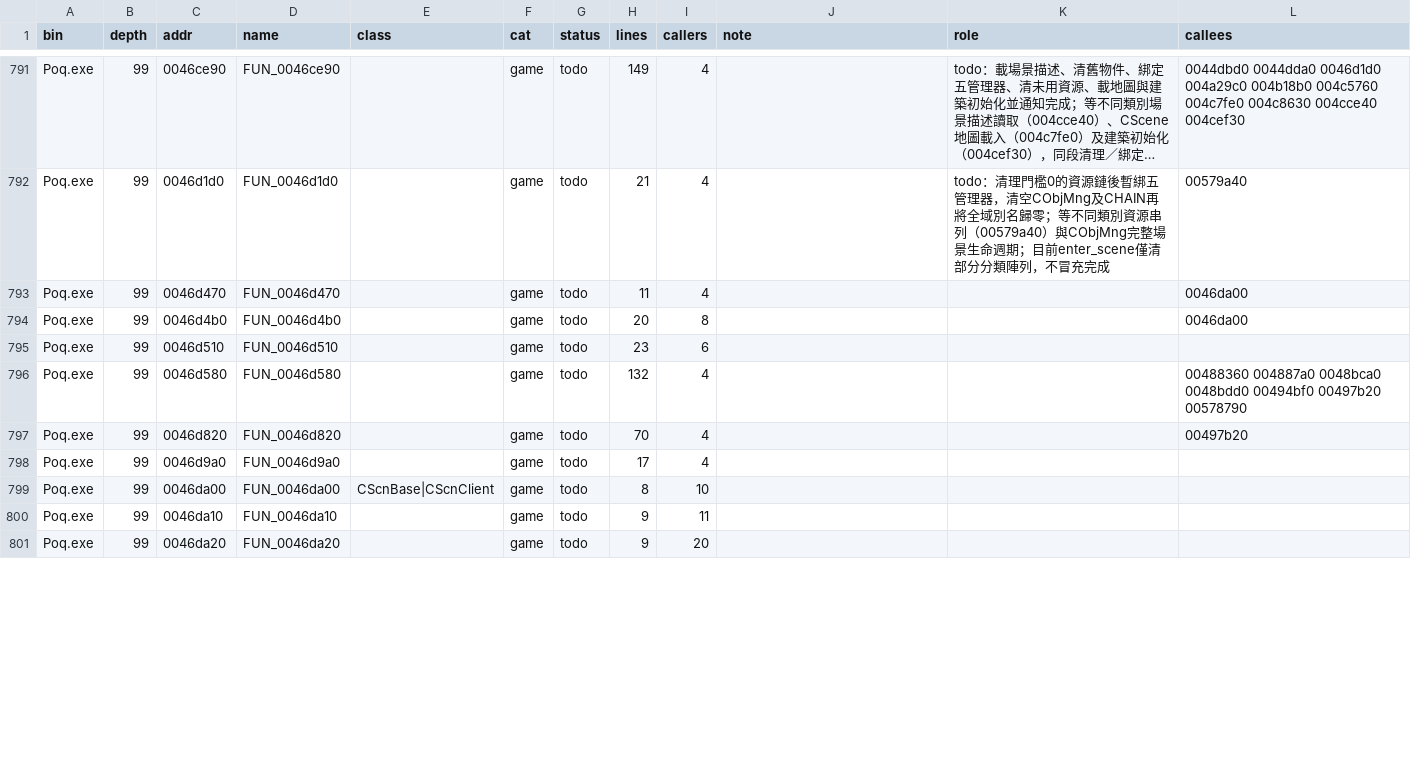
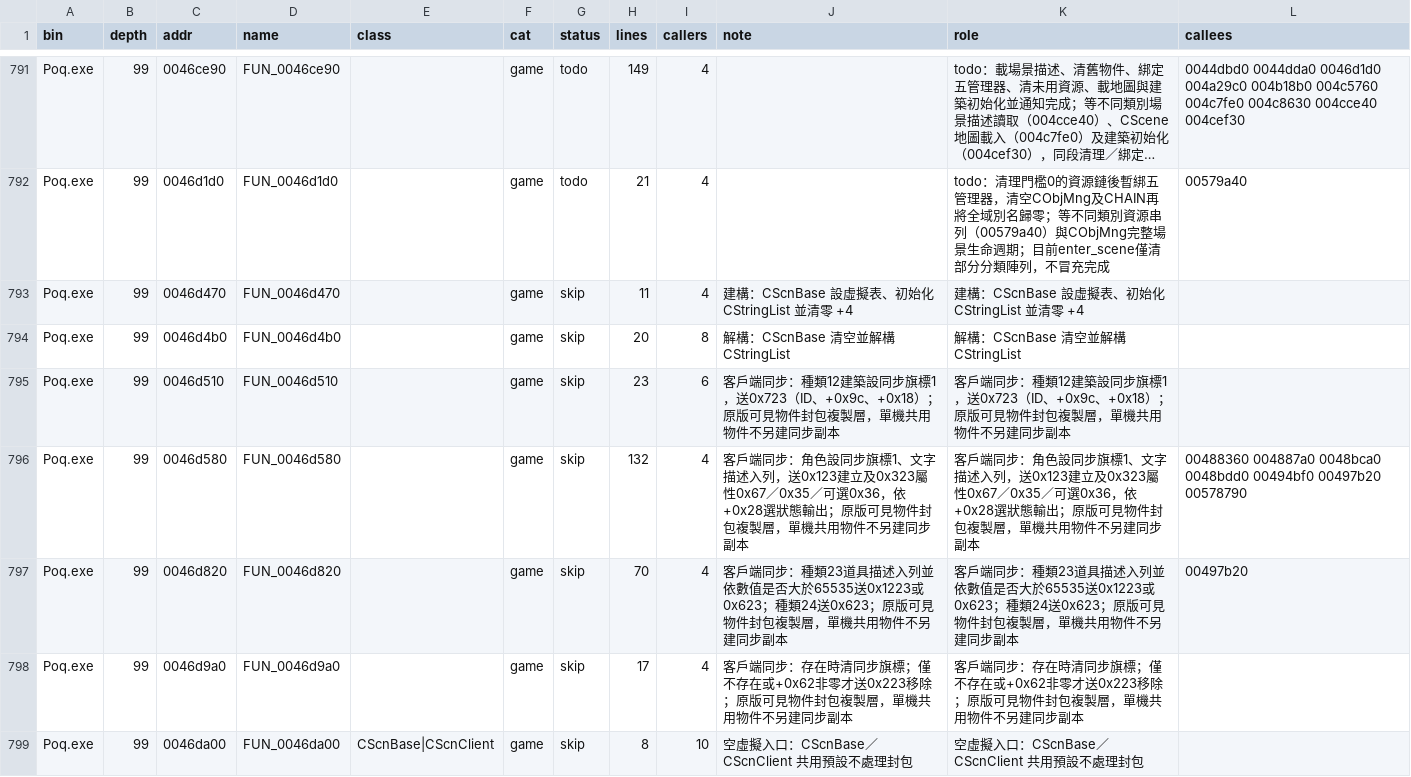
Before and after one commit to chanwunkong/SideTest, a TSV file: QinPort/FUNCS.tsv, drawn as a sheet; only a part is shown, gaps mark what is left out; long unchanged cells end in …; the diff covers the shown part only; the diff names each change by its address in the sheet, - before the commit and + after, or states it on an @@ line.

```diff
--- a/QinPort/FUNCS.tsv
+++ b/QinPort/FUNCS.tsv
-G793:G799 (status): todo
+G793:G799 (status): skip
-J793 (note): (empty)
+J793 (note): 建構：CScnBase 設虛擬表、初始化 CStringList 並清零 +4
-K793 (role): (empty)
+K793 (role): 建構：CScnBase 設虛擬表、初始化 CStringList 並清零 +4
-L793:L794 (callees): 0046da00
+L793:L794 (callees): (empty)
-J794 (note): (empty)
+J794 (note): 解構：CScnBase 清空並解構 CStringList
-K794 (role): (empty)
+K794 (role): 解構：CScnBase 清空並解構 CStringList
-J795 (note): (empty)
+J795 (note): 客戶端同步：種類12建築設同步旗標1，送0x723（ID、+0x9c、+0x18）；原版可見物件封包複製層，單機共用物件不另建同步副本
-K795 (role): (empty)
+K795 (role): 客戶端同步：種類12建築設同步旗標1，送0x723（ID、+0x9c、+0x18）；原版可見物件封包複製層，單機共用物件不另建同步副本
-J796 (note): (empty)
+J796 (note): 客戶端同步：角色設同步旗標1、文字描述入列，送0x123建立及0x323屬性0x67／0x35／可選0x36，依+0x28選狀態輸出；原版可見物件封包複製層，單機共用物件不另建同步副本
-K796 (role): (empty)
+K796 (role): 客戶端同步：角色設同步旗標1、文字描述入列，送0x123建立及0x323屬性0x67／0x35／可選0x36，依+0x28選狀態輸出；原版可見物件封包複製層，單機共用物件不另建同步副本
-J797 (note): (empty)
+J797 (note): 客戶端同步：種類23道具描述入列並依數值是否大於65535送0x1223或0x623；種類24送0x623；原版可見物件封包複製層，單機共用物件不另建同步副本
-K797 (role): (empty)
+K797 (role): 客戶端同步：種類23道具描述入列並依數值是否大於65535送0x1223或0x623；種類24送0x623；原版可見物件封包複製層，單機共用物件不另建同步副本
-J798 (note): (empty)
+J798 (note): 客戶端同步：存在時清同步旗標；僅不存在或+0x62非零才送0x223移除；原版可見物件封包複製層，單機共用物件不另建同步副本
-K798 (role): (empty)
+K798 (role): 客戶端同步：存在時清同步旗標；僅不存在或+0x62非零才送0x223移除；原版可見物件封包複製層，單機共用物件不另建同步副本
-J799 (note): (empty)
+J799 (note): 空虛擬入口：CScnBase／CScnClient 共用預設不處理封包
-K799 (role): (empty)
+K799 (role): 空虛擬入口：CScnBase／CScnClient 共用預設不處理封包
-row 800: Poq.exe | 99 | 0046da10 | FUN_0046da10 |  | game | todo | 9 | 11
-row 801: Poq.exe | 99 | 0046da20 | FUN_0046da20 |  | game | todo | 9 | 20
```
Also changed, not shown: 6 removed rows and 27 edited cells elsewhere in this file, QinPort/tools/base_map.tsv, QinPort/tools/fields.tsv, 3 other files.
